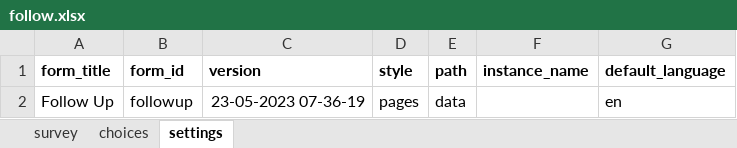
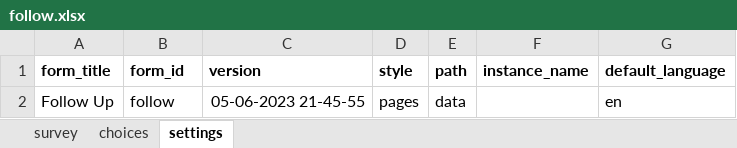
Before and after one commit to medic/cht-accelerator, an Excel workbook: IntelliSOFT/Example CHT application/cht_pvers/forms/app/follow.xlsx, sheet settings, drawn as a sheet; values as stored, in another font and other column widths than the file's, no borders; charts and pictures not drawn; the diff names each change by its address in the sheet, - before the commit and + after, or states it on an @@ line.

Commit message:
test form fix

```diff
--- a/IntelliSOFT/Example CHT application/cht_pvers/forms/app/follow.xlsx (sheet settings)
+++ b/IntelliSOFT/Example CHT application/cht_pvers/forms/app/follow.xlsx (sheet settings)
-B2 (form_id): followup
+B2 (form_id): follow
-C2 (version): 23-05-2023 07-36-19
+C2 (version): 05-06-2023 21-45-55
```
Also changed, not shown: sheet choices, sheet survey, IntelliSOFT/Example CHT application/cht_pvers/forms/app/padr.xlsx, 10 other files.
